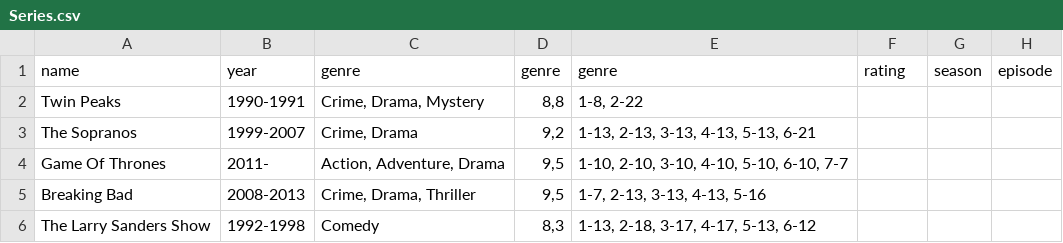
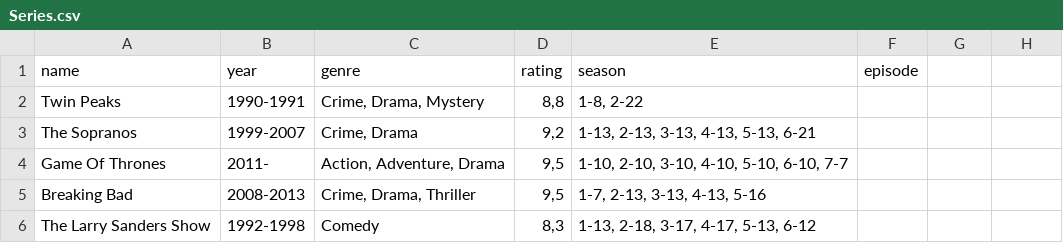
Before and after one commit to TobiasTonndorff/SP3, a CSV file: Data/Series.csv, drawn as a sheet; only a part is shown.

Commit message:
ny

```diff
--- a/Data/Series.csv
+++ b/Data/Series.csv
@@ -1,2 +1,2 @@
-name; year; genre; genre; genre; rating; season; episode;
+name; year; genre; rating; season; episode;
 Twin Peaks; 1990-1991; Crime, Drama, Mystery; 8,8; 1-8, 2-22;
```
